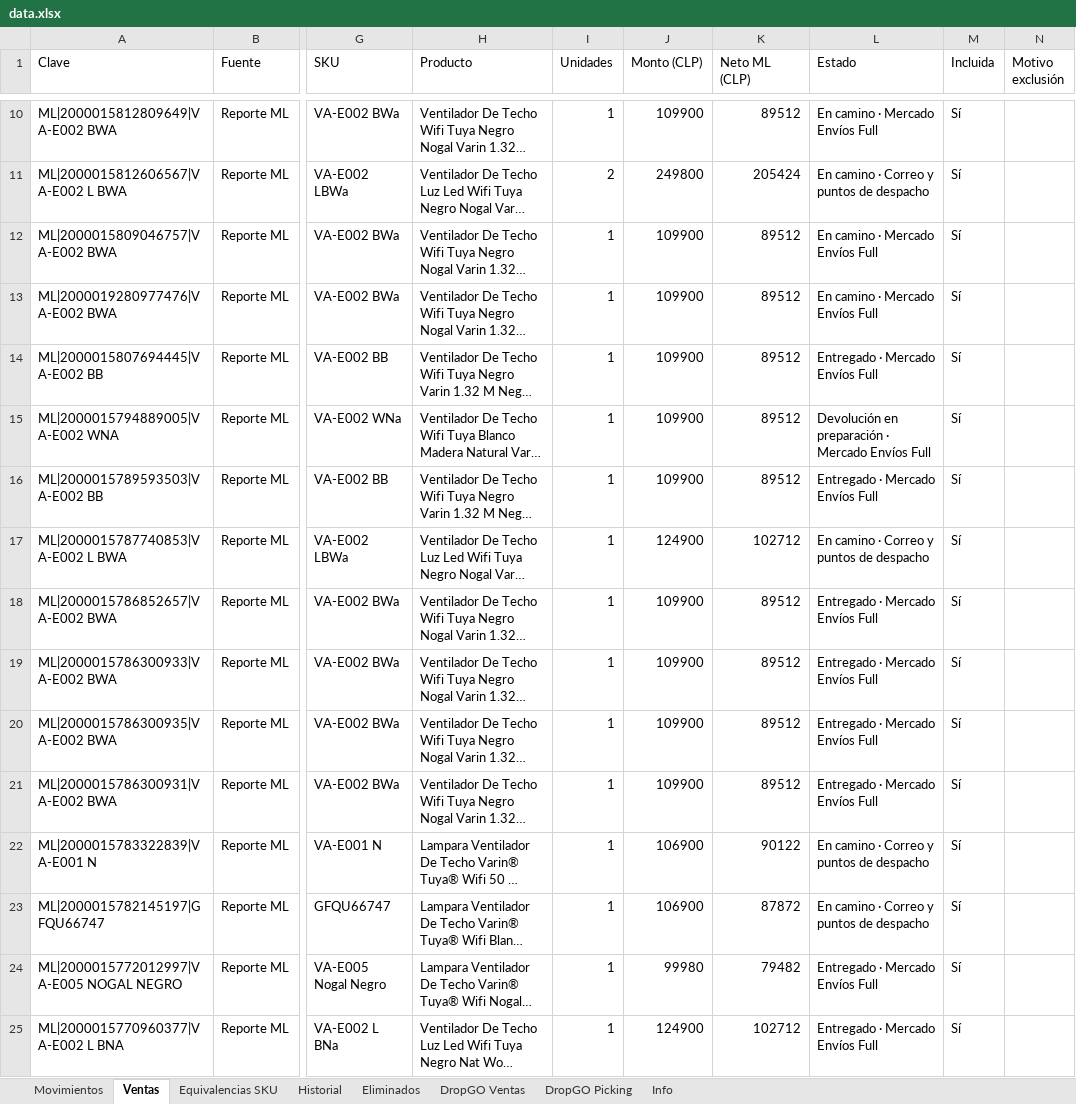
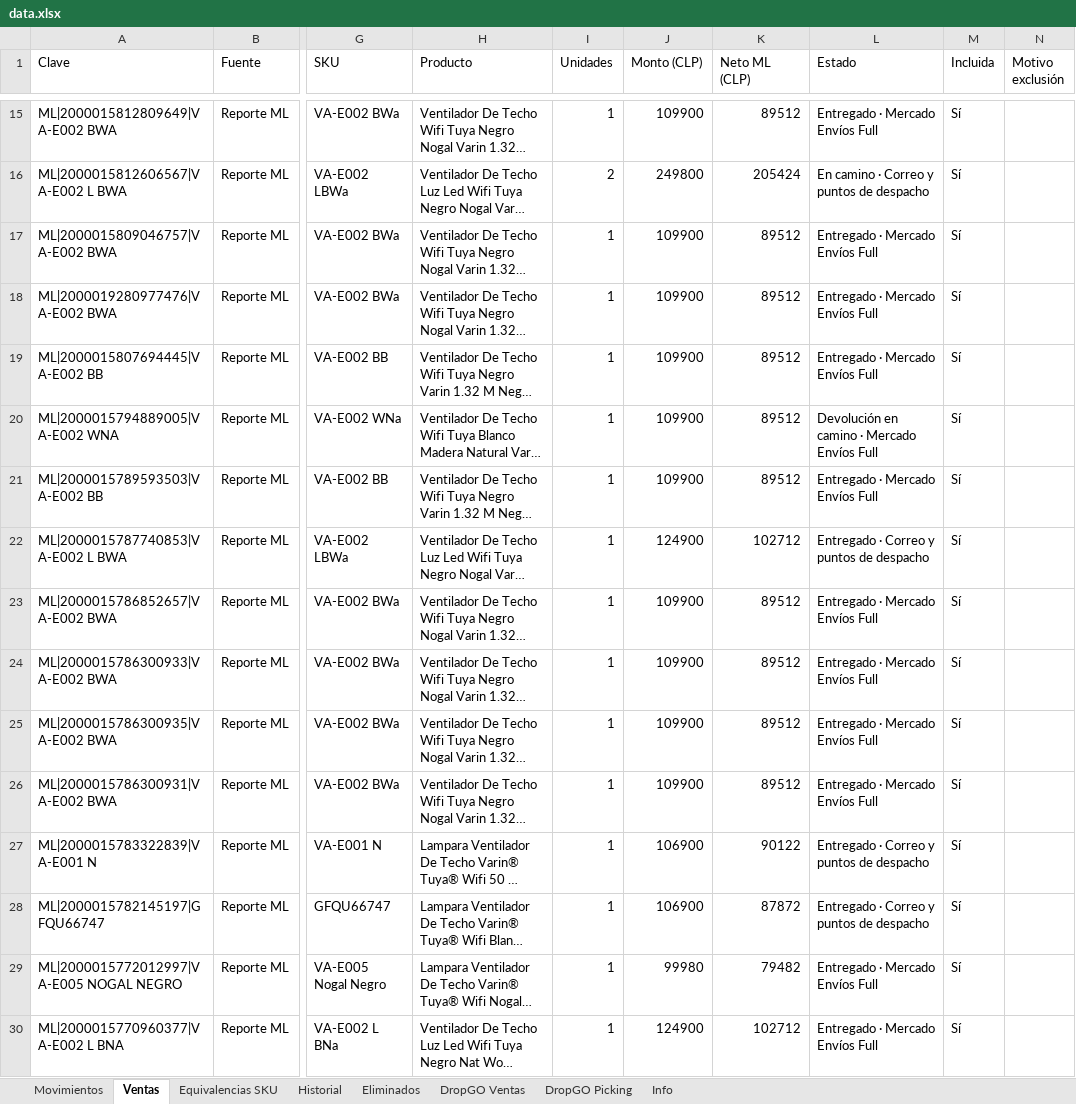
Before and after one commit to alaskanext-blip/ERPvarin, an Excel workbook: data.xlsx, sheet Ventas, drawn as a sheet; only a part is shown, gaps mark what is left out; long unchanged cells end in …; values as stored, in another font and other column widths than the file's, no borders; addresses are those after the commit; the diff covers the shown part only; the diff names each change by its address in the sheet, - before the commit and + after, or states it on an @@ line.

```diff
--- a/data.xlsx (sheet Ventas)
+++ b/data.xlsx (sheet Ventas)
-L15 (Estado): En camino · Mercado Envíos Full
+L15 (Estado): Entregado · Mercado Envíos Full
-L17:L18 (Estado): En camino · Mercado Envíos Full
+L17:L18 (Estado): Entregado · Mercado Envíos Full
-L20 (Estado): Devolución en preparación · Mercado Envíos Full
+L20 (Estado): Devolución en camino · Mercado Envíos Full
-L22 (Estado): En camino · Correo y puntos de despacho
+L22 (Estado): Entregado · Correo y puntos de despacho
-L27:L28 (Estado): En camino · Correo y puntos de despacho
+L27:L28 (Estado): Entregado · Correo y puntos de despacho
```
Also changed, not shown: 5 added rows and 45 edited cells elsewhere in this sheet, sheet Movimientos, sheet Historial, sheet Info, sheet Eliminados.
